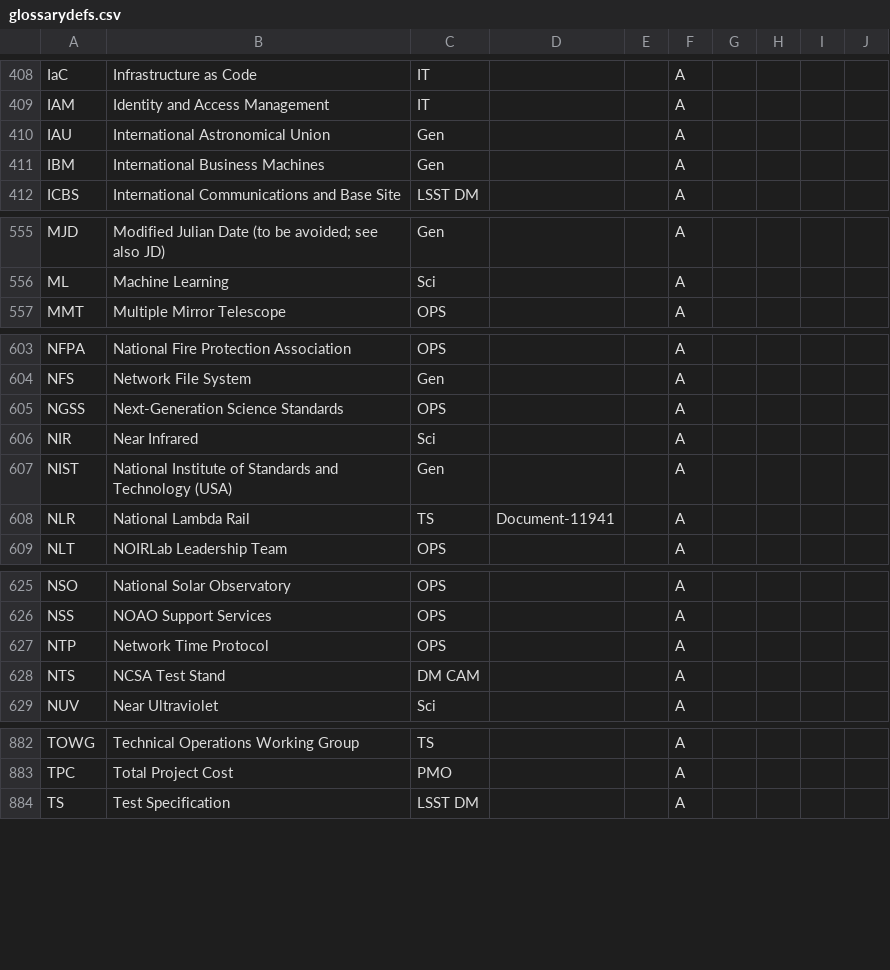
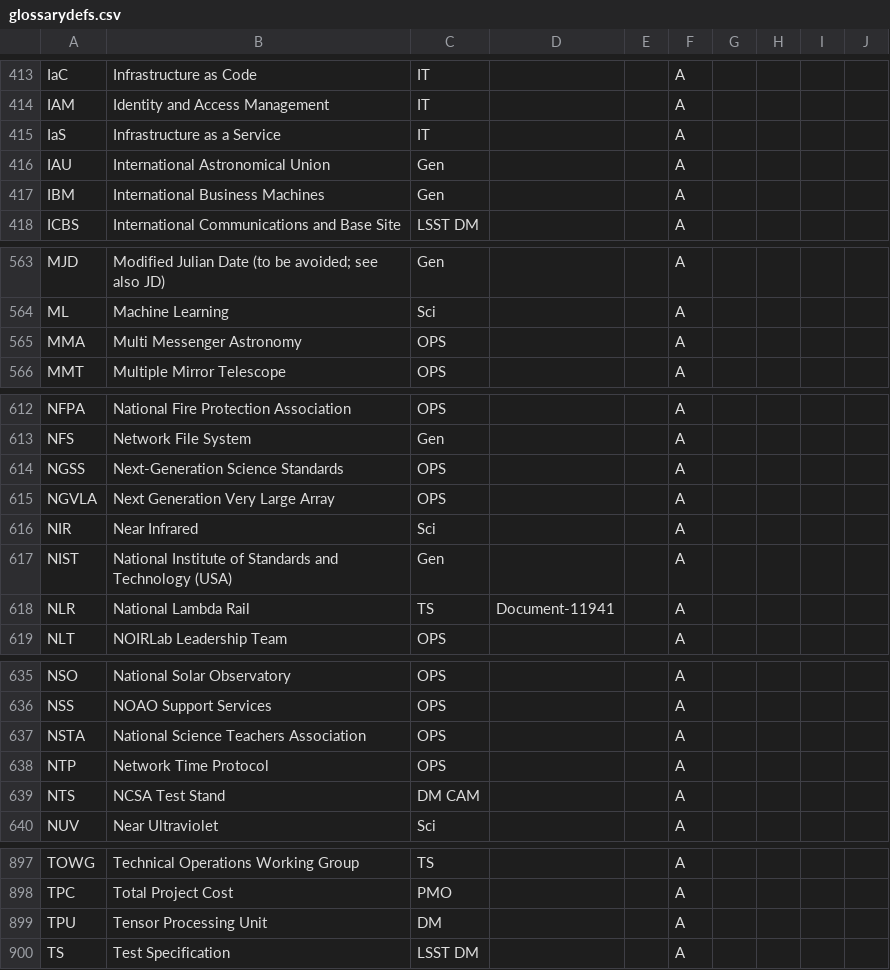
Before and after one commit to lsst/lsst-texmf, a CSV file: etc/glossarydefs.csv, drawn as a sheet; only a part is shown, gaps mark what is left out; the diff covers the shown part only; the diff names each change by its address in the sheet, - before the commit and + after, or states it on an @@ line.

```diff
--- a/etc/glossarydefs.csv
+++ b/etc/glossarydefs.csv
+row 415: IaS | Infrastructure as a Service | IT |  |  | A
+row 565: MMA | Multi Messenger Astronomy | OPS |  |  | A
+row 615: NGVLA | Next Generation Very Large Array | OPS |  |  | A
+row 637: NSTA | National Science Teachers Association | OPS |  |  | A
+row 899: TPU | Tensor Processing Unit | DM |  |  | A
```
Also changed, not shown: 20 added rows and 1 moved row elsewhere in this file.
